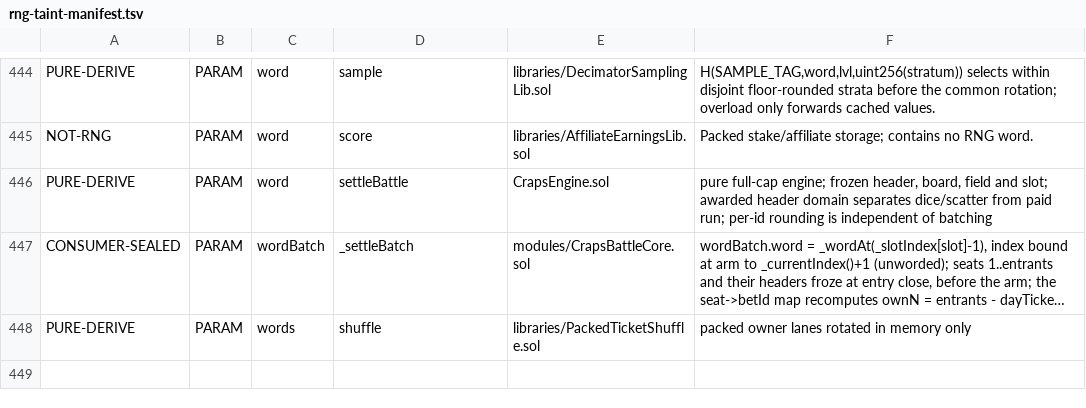
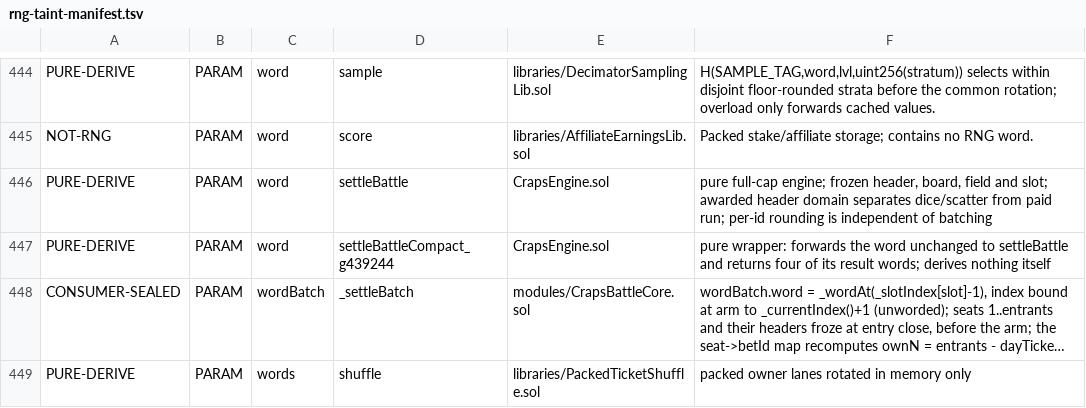
Before and after one commit to PurgeGame/degenerus-protocol, a TSV file: scripts/rng-taint-manifest.tsv, drawn as a sheet; only a part is shown, gaps mark what is left out; long unchanged cells end in …; the diff names each change by its address in the sheet, - before the commit and + after, or states it on an @@ line.

```diff
--- a/scripts/rng-taint-manifest.tsv
+++ b/scripts/rng-taint-manifest.tsv
+row 447: PURE-DERIVE | PARAM | word | settleBattleCompact_g439244 | CrapsEngine.sol | pure wrapper: forwards the word unchanged to settleBattle and returns four of its result words; derives nothing itself
```
Also changed, not shown: scripts/advance-call-manifest.tsv, scripts/rng-window-manifest.tsv, 46 other files.
